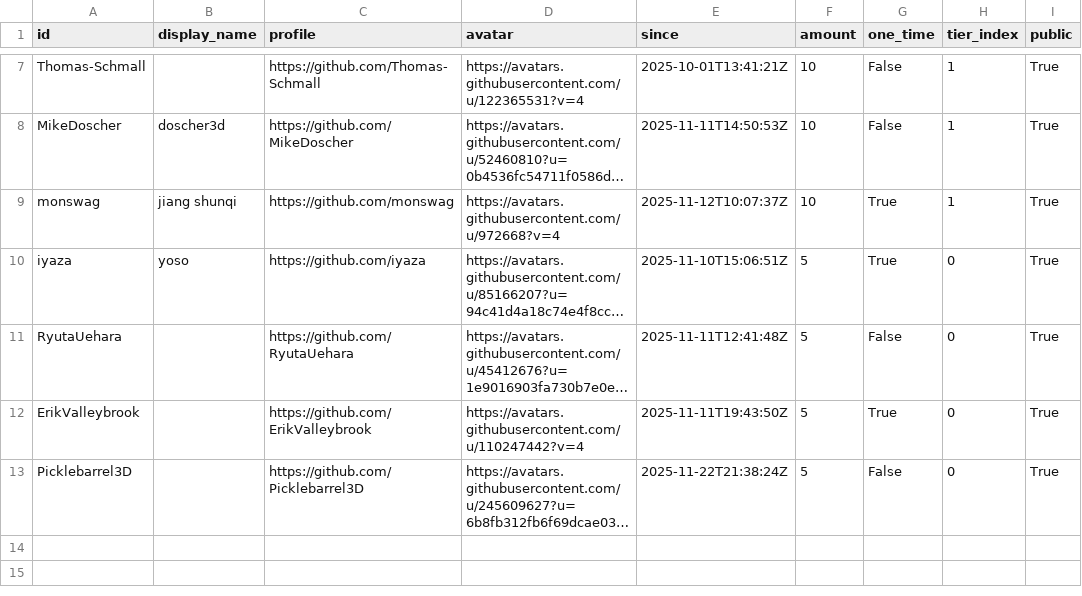
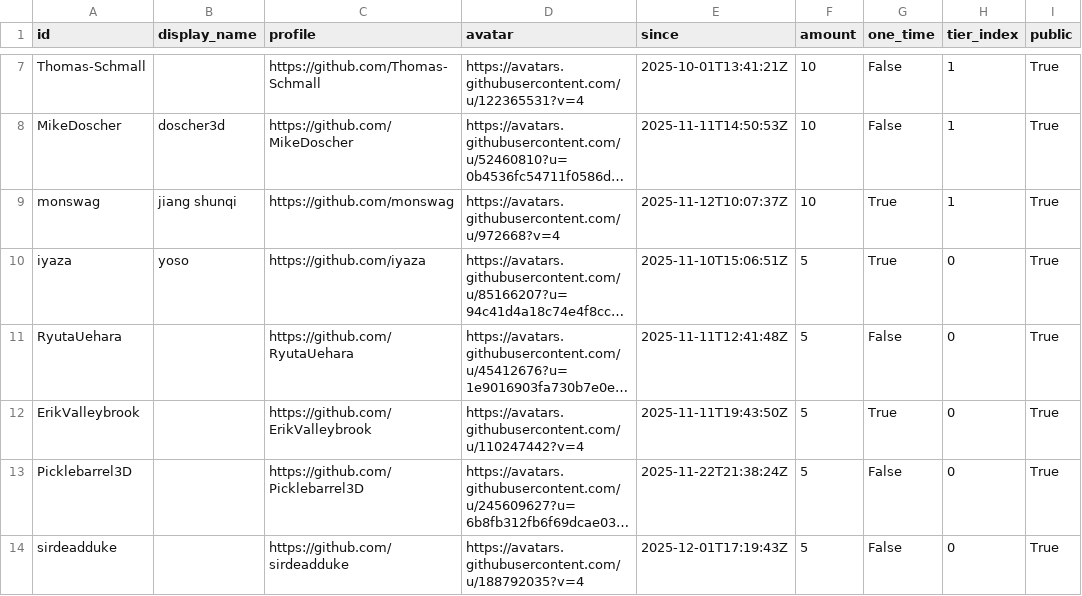
Before and after one commit to ucupumar/ucupaint-wiki, a CSV file: data/sponsors.csv, drawn as a sheet; only a part is shown, gaps mark what is left out; long unchanged cells end in …; the diff names each change by its address in the sheet, - before the commit and + after, or states it on an @@ line.

```diff
--- a/data/sponsors.csv
+++ b/data/sponsors.csv
+row 14: sirdeadduke |  | https://github.com/sirdeadduke | https://avatars.githubusercontent.com/u/188792035?v=4 | 2025-12-01T17:19:43Z | 5 | False | 0 | True
```
Also changed, not shown: 2 other files.
